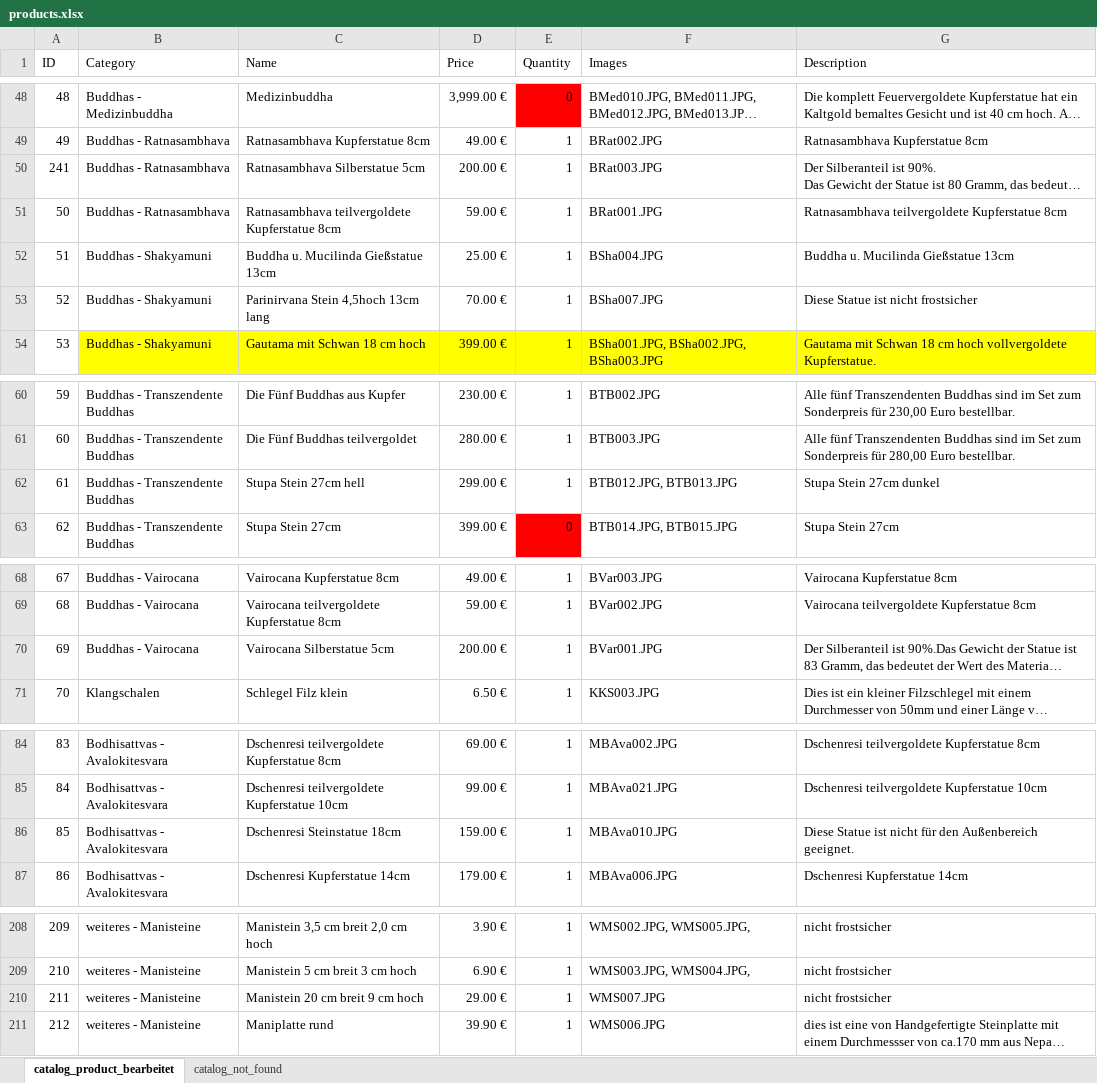
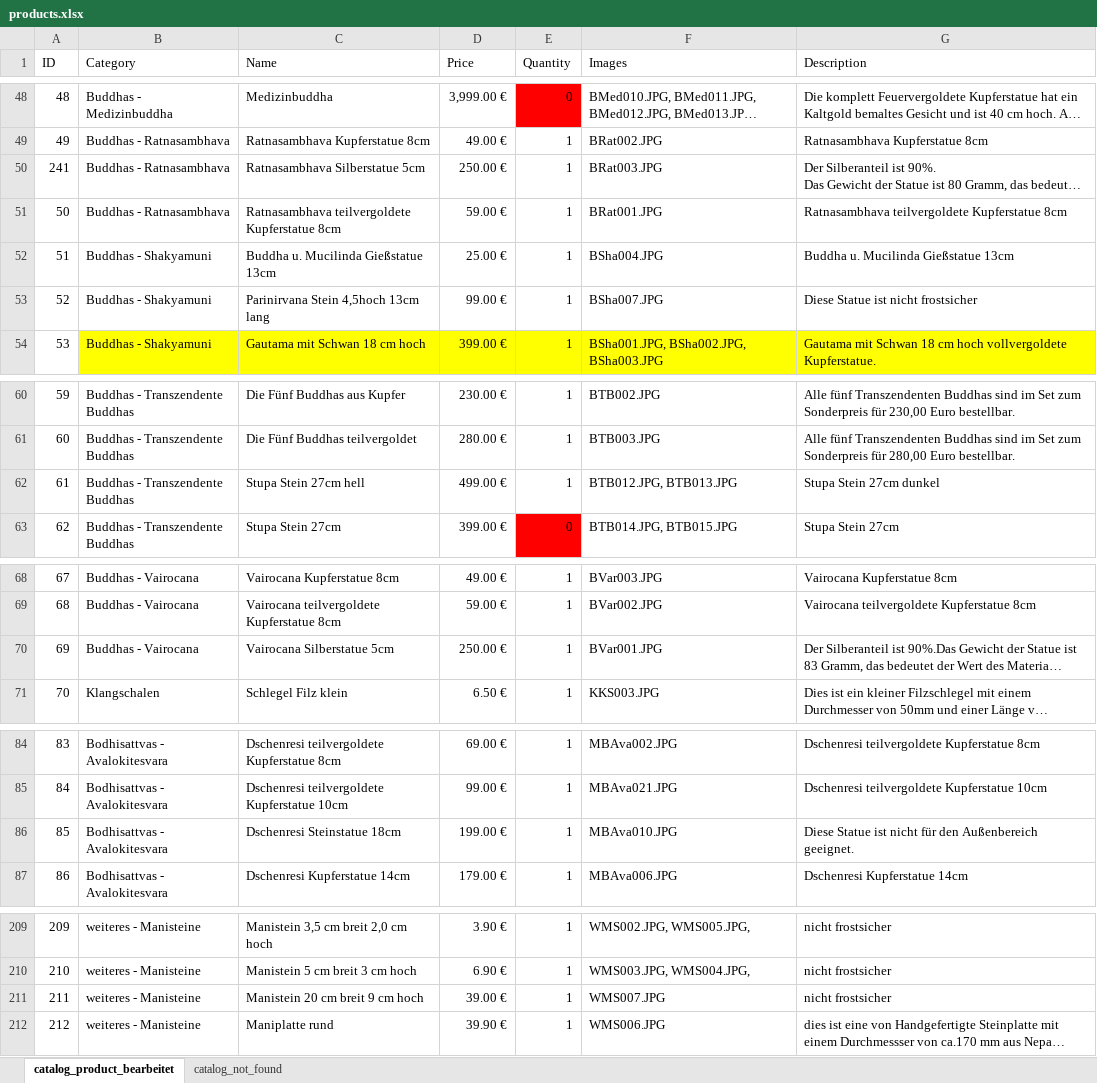
Before and after one commit to jnes92/react-cintamani, an Excel workbook: data/products.xlsx, sheet catalog_product_bearbeitet, drawn as a sheet; only a part is shown, gaps mark what is left out; long unchanged cells end in …; values as stored, in another font and other column widths than the file's, no borders; addresses are those after the commit; the diff covers the shown part only; the diff names each change by its address in the sheet, - before the commit and + after, or states it on an @@ line.

```diff
--- a/data/products.xlsx (sheet catalog_product_bearbeitet)
+++ b/data/products.xlsx (sheet catalog_product_bearbeitet)
-D50 (Price): 200.00 €
+D50 (Price): 250.00 €
-D53 (Price): 70.00 €
+D53 (Price): 99.00 €
-D62 (Price): 299.00 €
+D62 (Price): 499.00 €
-D70 (Price): 200.00 €
+D70 (Price): 250.00 €
-D86 (Price): 159.00 €
+D86 (Price): 199.00 €
-D211 (Price): 29.00 €
+D211 (Price): 39.00 €
```
Also changed, not shown: 1 added row, 8 edited cells and cell formats elsewhere in this sheet, sheet catalog_not_found.
